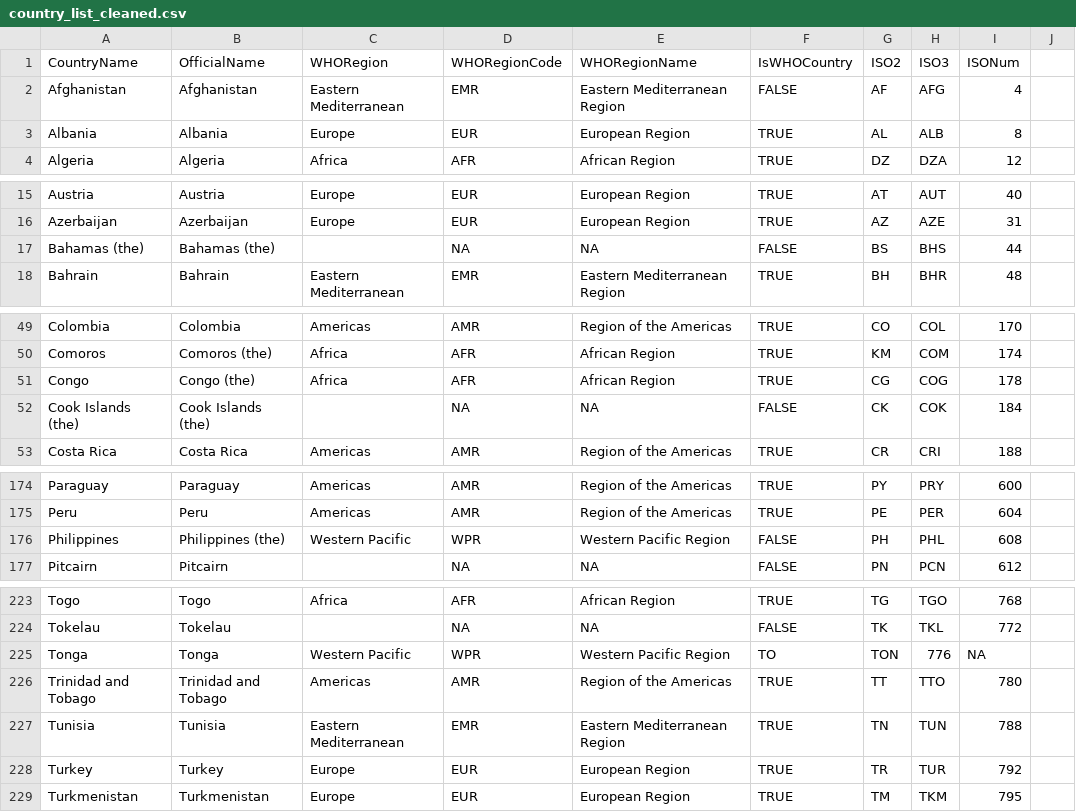
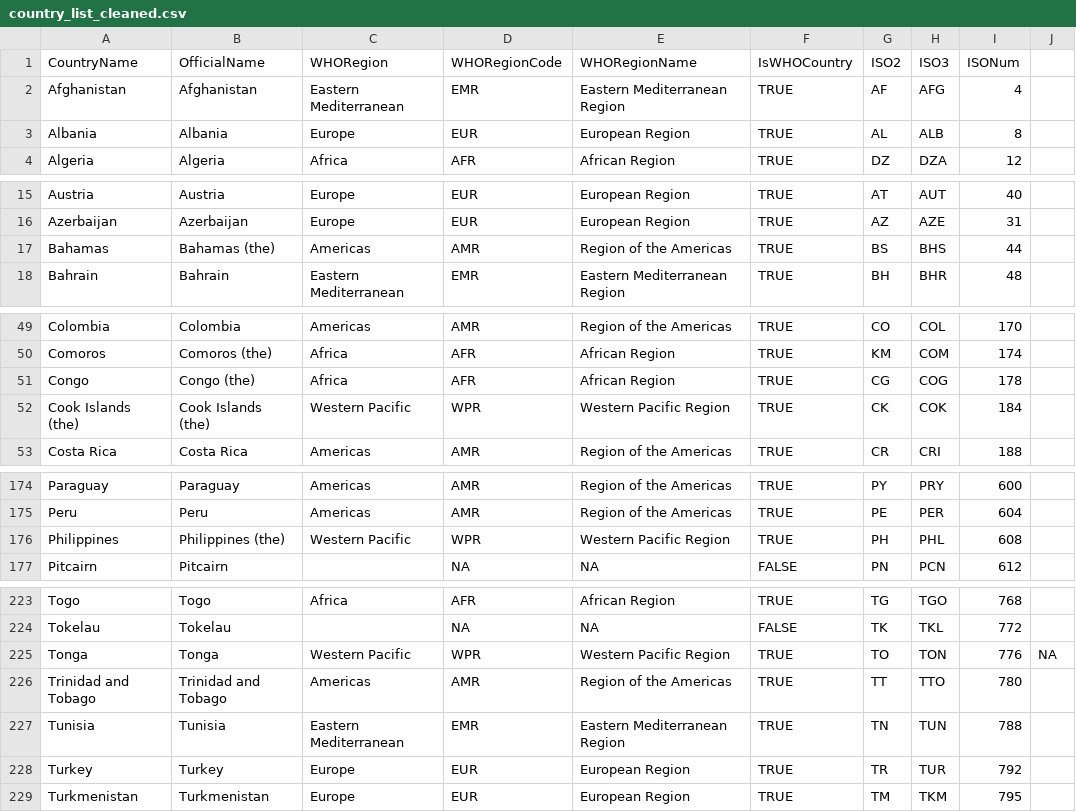
Before and after one commit to kowusu01/MalariaDataReader, a CSV file: utilities/country_list_cleaned.csv, drawn as a sheet; only a part is shown, gaps mark what is left out; removed rows and columns are numbered as before the commit, all else as after; the diff names each change by its address in the sheet, - before the commit and + after, or states it on an @@ line.

```diff
--- a/utilities/country_list_cleaned.csv
+++ b/utilities/country_list_cleaned.csv
-F2 (IsWHOCountry): FALSE
+F2 (IsWHOCountry): TRUE
-row 17: Bahamas (the) | Bahamas (the) |  | NA | NA | FALSE | BS | BHS | 44
+row 17: Bahamas | Bahamas (the) | Americas | AMR | Region of the Americas | TRUE | BS | BHS | 44
-C52 (WHORegion): (empty)
+C52 (WHORegion): Western Pacific
-D52 (WHORegionCode): NA
+D52 (WHORegionCode): WPR
-E52 (WHORegionName): NA
+E52 (WHORegionName): Western Pacific Region
-F52 (IsWHOCountry): FALSE
+F52 (IsWHOCountry): TRUE
-F176 (IsWHOCountry): FALSE
+F176 (IsWHOCountry): TRUE
-F225 (IsWHOCountry): TO
+F225 (IsWHOCountry): TRUE
-G225 (ISO2): TON
+G225 (ISO2): TO
-H225 (ISO3): 776
+H225 (ISO3): TON
-I225 (ISONum): NA
+I225 (ISONum): 776
-J225: (empty)
+J225: NA
```
Also changed, not shown: 5 other files.
